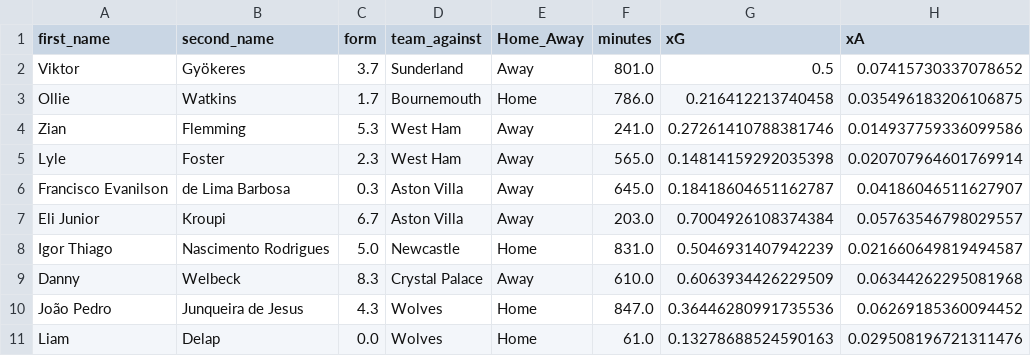
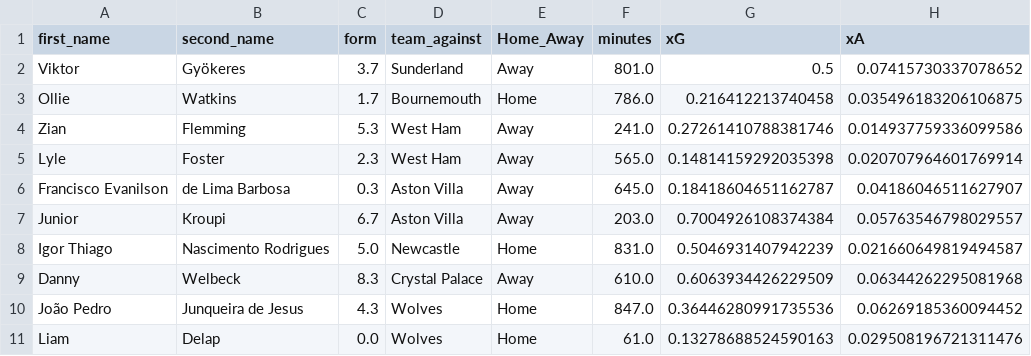
Before and after one commit to sarthakk88/FPL-Stats, a CSV file: data/attackers_all.csv, drawn as a sheet; only a part is shown; the diff names each change by its address in the sheet, - before the commit and + after, or states it on an @@ line.

```diff
--- a/data/attackers_all.csv
+++ b/data/attackers_all.csv
-A7 (first_name): Eli Junior
+A7 (first_name): Junior
```
Also changed, not shown: data/attackers_away_last5.csv, data/attackers_home.csv, 1 other file.
